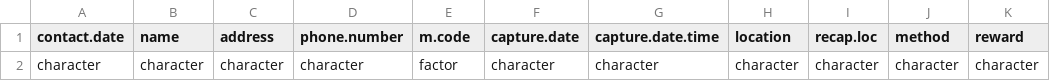
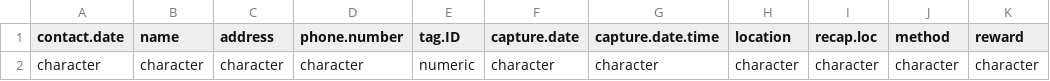
Before and after one commit to lukehenslee/Chapter-2, a CSV file: data/recap_colClasses.csv, drawn as a sheet; only a part is shown; the diff names each change by its address in the sheet, - before the commit and + after, or states it on an @@ line.

```diff
--- a/data/recap_colClasses.csv
+++ b/data/recap_colClasses.csv
-E1: m.code
+E1: tag.ID
-E2 (tag.ID): factor
+E2 (tag.ID): numeric
```
Also changed, not shown: data/detsum.csv, data/recap.csv, 19 other files.
